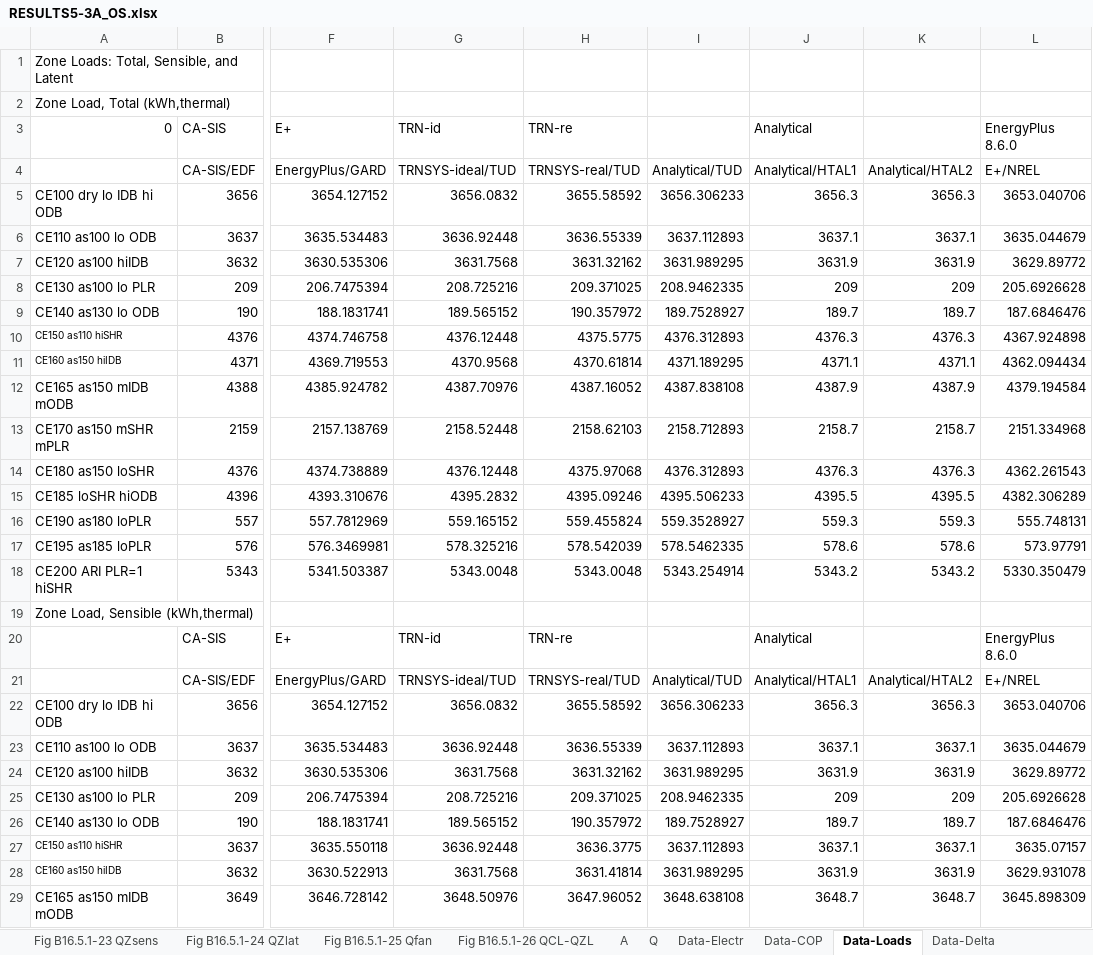
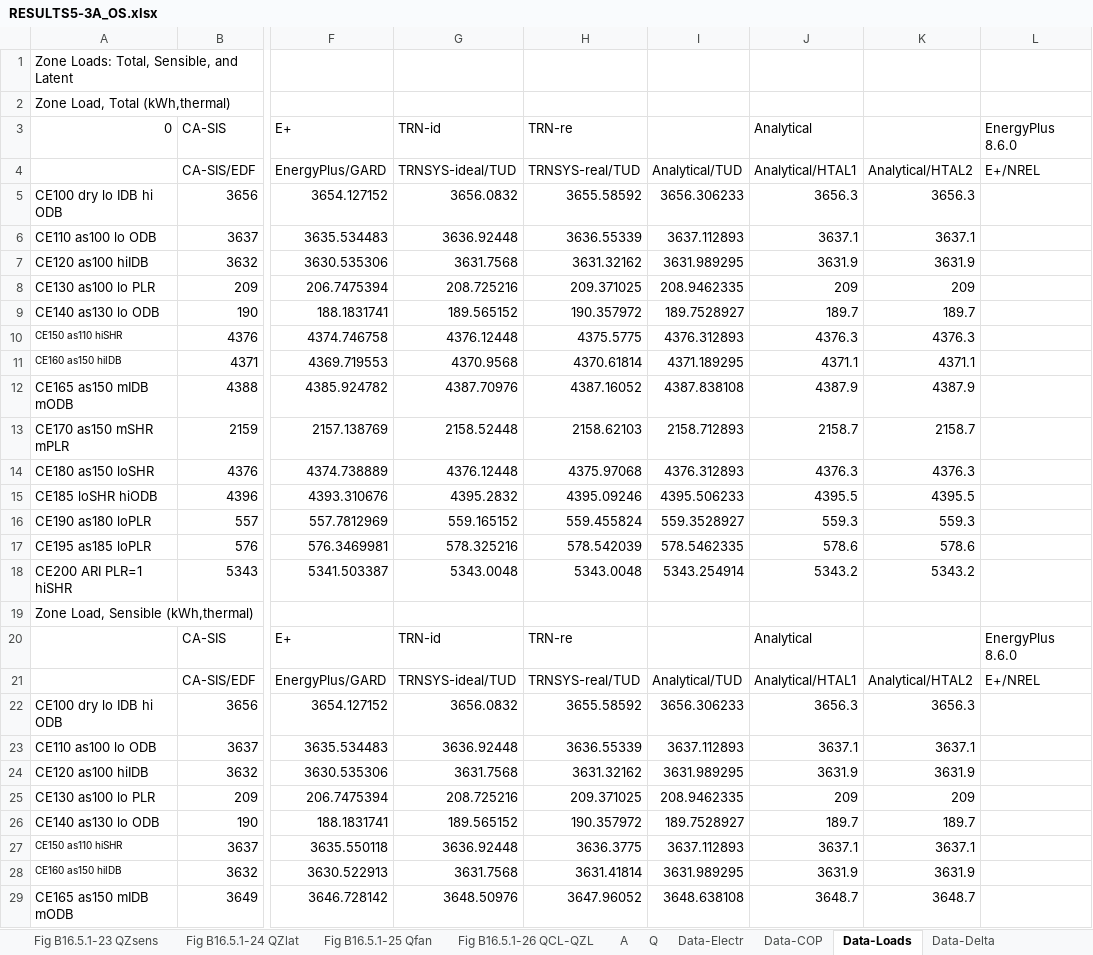
Before and after one commit to NREL/BESTEST-GSR, an Excel workbook: results/RESULTS5-3A_OS.xlsx, sheet Data-Loads, drawn as a sheet; only a part is shown, gaps mark what is left out; values as stored, in another font and other column widths than the file's, no borders; the diff covers the shown part only; the diff names each change by its address in the sheet, - before the commit and + after, or states it on an @@ line.

```diff
--- a/results/RESULTS5-3A_OS.xlsx (sheet Data-Loads)
+++ b/results/RESULTS5-3A_OS.xlsx (sheet Data-Loads)
-L5 (EnergyPlus 8.6.0): 3653.040706
+L5 (EnergyPlus 8.6.0): (empty)
-L6 (EnergyPlus 8.6.0): 3635.044679
+L6 (EnergyPlus 8.6.0): (empty)
-L7 (EnergyPlus 8.6.0): 3629.89772
+L7 (EnergyPlus 8.6.0): (empty)
-L8 (EnergyPlus 8.6.0): 205.6926628
+L8 (EnergyPlus 8.6.0): (empty)
-L9 (EnergyPlus 8.6.0): 187.6846476
+L9 (EnergyPlus 8.6.0): (empty)
-L10 (EnergyPlus 8.6.0): 4367.924898
+L10 (EnergyPlus 8.6.0): (empty)
-L11 (EnergyPlus 8.6.0): 4362.094434
+L11 (EnergyPlus 8.6.0): (empty)
-L12 (EnergyPlus 8.6.0): 4379.194584
+L12 (EnergyPlus 8.6.0): (empty)
-L13 (EnergyPlus 8.6.0): 2151.334968
+L13 (EnergyPlus 8.6.0): (empty)
-L14 (EnergyPlus 8.6.0): 4362.261543
+L14 (EnergyPlus 8.6.0): (empty)
-L15 (EnergyPlus 8.6.0): 4382.306289
+L15 (EnergyPlus 8.6.0): (empty)
-L16 (EnergyPlus 8.6.0): 555.748131
+L16 (EnergyPlus 8.6.0): (empty)
-L17 (EnergyPlus 8.6.0): 573.97791
+L17 (EnergyPlus 8.6.0): (empty)
-L18 (EnergyPlus 8.6.0): 5330.350479
+L18 (EnergyPlus 8.6.0): (empty)
-L22 (EnergyPlus 8.6.0): 3653.040706
+L22 (EnergyPlus 8.6.0): (empty)
-L23 (EnergyPlus 8.6.0): 3635.044679
+L23 (EnergyPlus 8.6.0): (empty)
-L24 (EnergyPlus 8.6.0): 3629.89772
+L24 (EnergyPlus 8.6.0): (empty)
-L25 (EnergyPlus 8.6.0): 205.6926628
+L25 (EnergyPlus 8.6.0): (empty)
-L26 (EnergyPlus 8.6.0): 187.6846476
+L26 (EnergyPlus 8.6.0): (empty)
-L27 (EnergyPlus 8.6.0): 3635.07157
+L27 (EnergyPlus 8.6.0): (empty)
-L28 (EnergyPlus 8.6.0): 3629.931078
+L28 (EnergyPlus 8.6.0): (empty)
-L29 (EnergyPlus 8.6.0): 3645.898309
+L29 (EnergyPlus 8.6.0): (empty)
```
Also changed, not shown: 90 edited cells elsewhere in this sheet, sheet A, sheet Q, sheet Data-Delta, sheet Q-Prt6, sheet Data-TempHum, sheet Q-Prt7, 7 more sheets, charts or pictures, results/RESULTS5-3A.xlsx, results/RESULTS5-4.xlsx, 8 other files.
